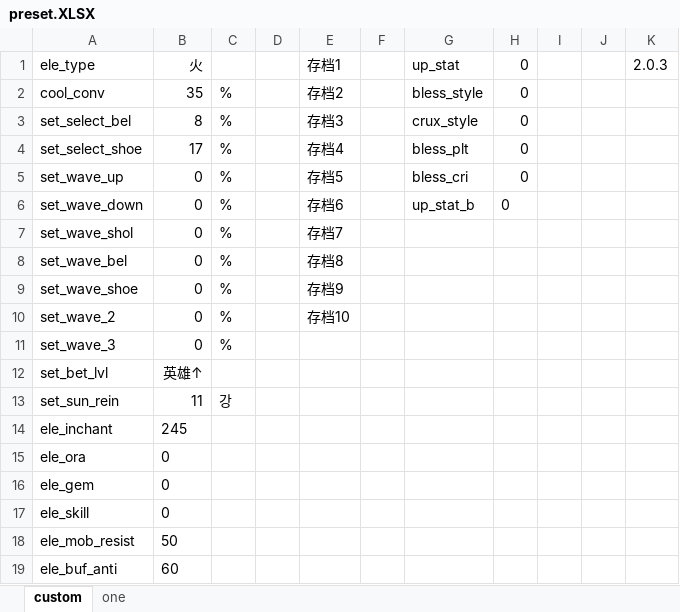
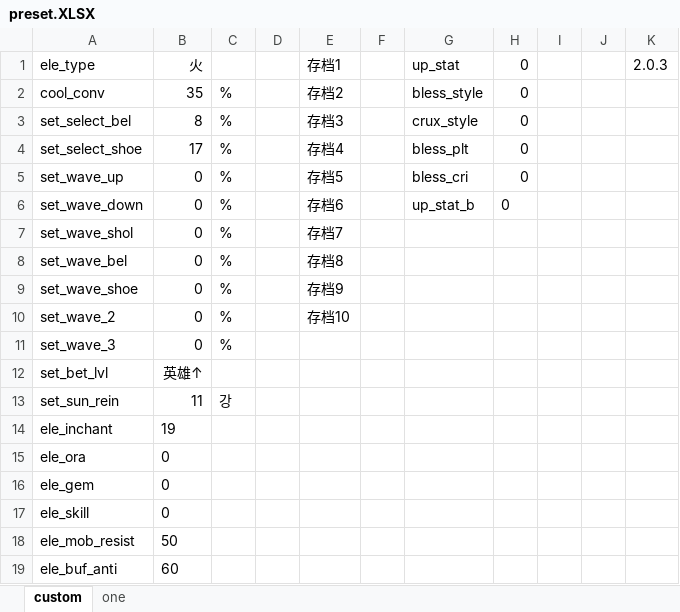
Before and after one commit to fzls/dnf_calc, an Excel workbook: preset.XLSX, sheet custom, drawn as a sheet; values as stored, in another font and other column widths than the file's, no borders; the diff names each change by its address in the sheet, - before the commit and + after, or states it on an @@ line.

```diff
--- a/preset.XLSX (sheet custom)
+++ b/preset.XLSX (sheet custom)
-B14: 245
+B14: 19
```
Also changed, not shown: 2 other files.
